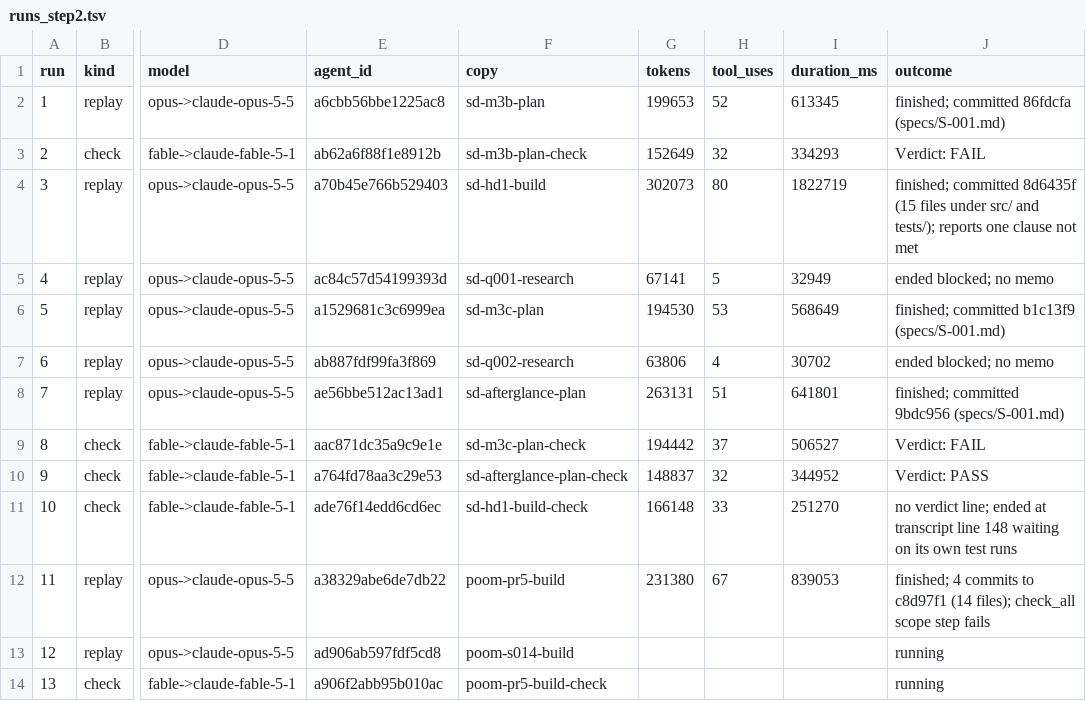
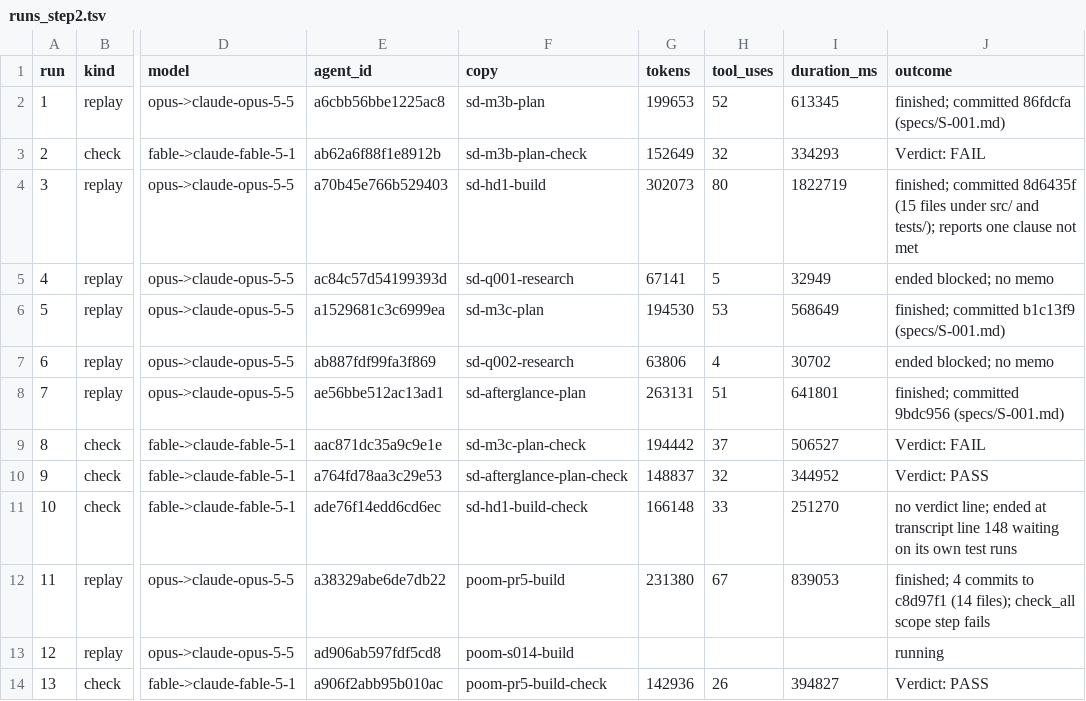
Before and after one commit to shumpmaster/Model-Lab, a TSV file: src/E-001/runs_step2.tsv, drawn as a sheet; only a part is shown, gaps mark what is left out; the diff names each change by its address in the sheet, - before the commit and + after, or states it on an @@ line.

Commit message:
E-001 step 2: PR5 check run's verdict and cost logged
Agent-Session: session_01QBwHGMu36mvZdxN2ssBspJ
Spec: S-001

```diff
--- a/src/E-001/runs_step2.tsv
+++ b/src/E-001/runs_step2.tsv
-G14 (tokens): (empty)
+G14 (tokens): 142936
-H14 (tool_uses): (empty)
+H14 (tool_uses): 26
-I14 (duration_ms): (empty)
+I14 (duration_ms): 394827
-J14 (outcome): running
+J14 (outcome): Verdict: PASS
```
